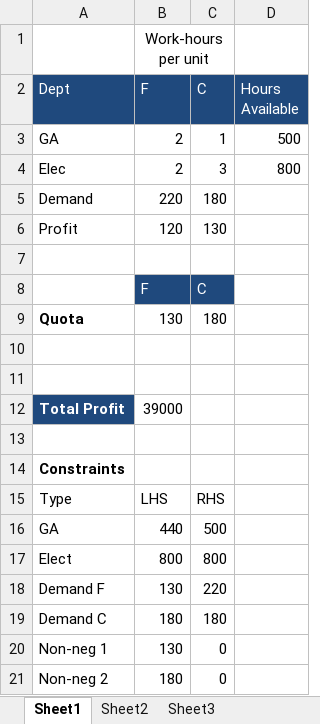
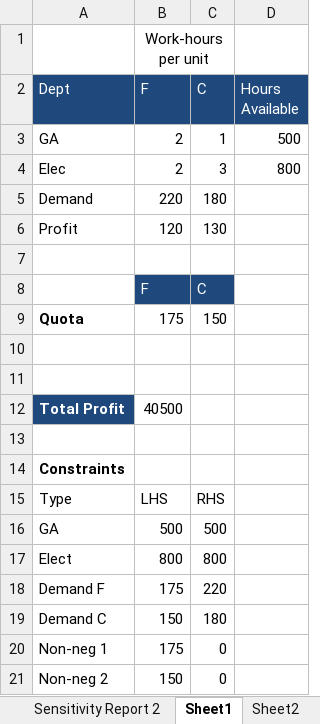
Before and after one commit to Jim89/icl, an Excel workbook: optimisation/hw/hw1/q1_solve.xlsx, sheet Sheet1, drawn as a sheet; values as stored, in another font and other column widths than the file's, no borders; the diff names each change by its address in the sheet, - before the commit and + after, or states it on an @@ line.

```diff
--- a/optimisation/hw/hw1/q1_solve.xlsx (sheet Sheet1)
+++ b/optimisation/hw/hw1/q1_solve.xlsx (sheet Sheet1)
+sheet tab: Sensitivity Report 2
-B9 (F): 130
+B9 (F): 175
-C9 (C): 180
+C9 (C): 150
-B12 (F): 39000
+B12 (F): 40500
-B16 (F): 440
+B16 (F): 500
-B18 (F): 130
+B18 (F): 175
-B19 (F): 180
+B19 (F): 150
-B20 (F): 130
+B20 (F): 175
-B21 (F): 180
+B21 (F): 150
```
Also changed, not shown: other sheet tabs.
